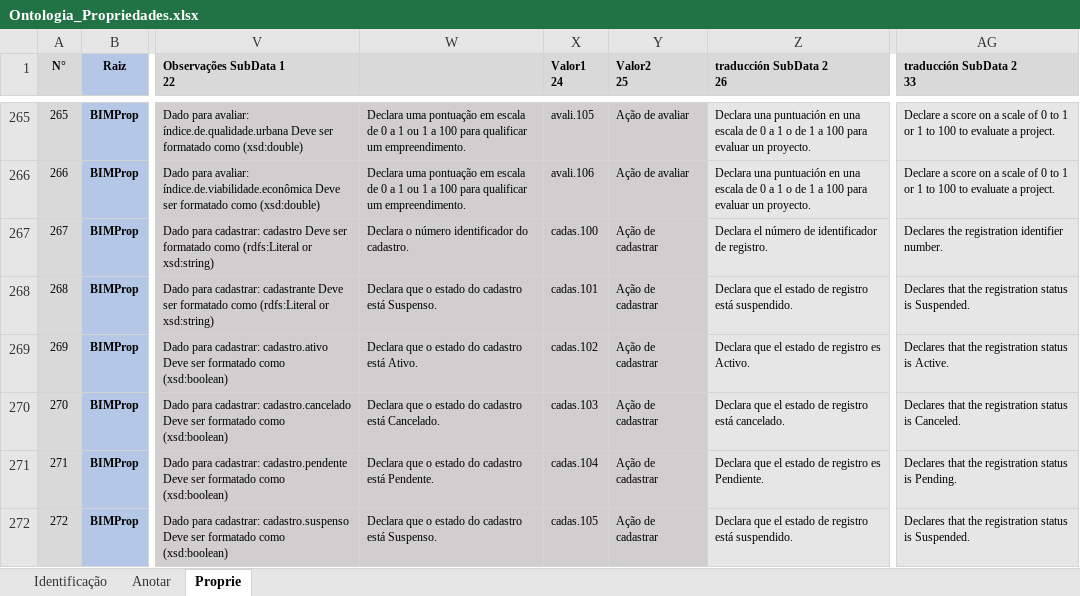
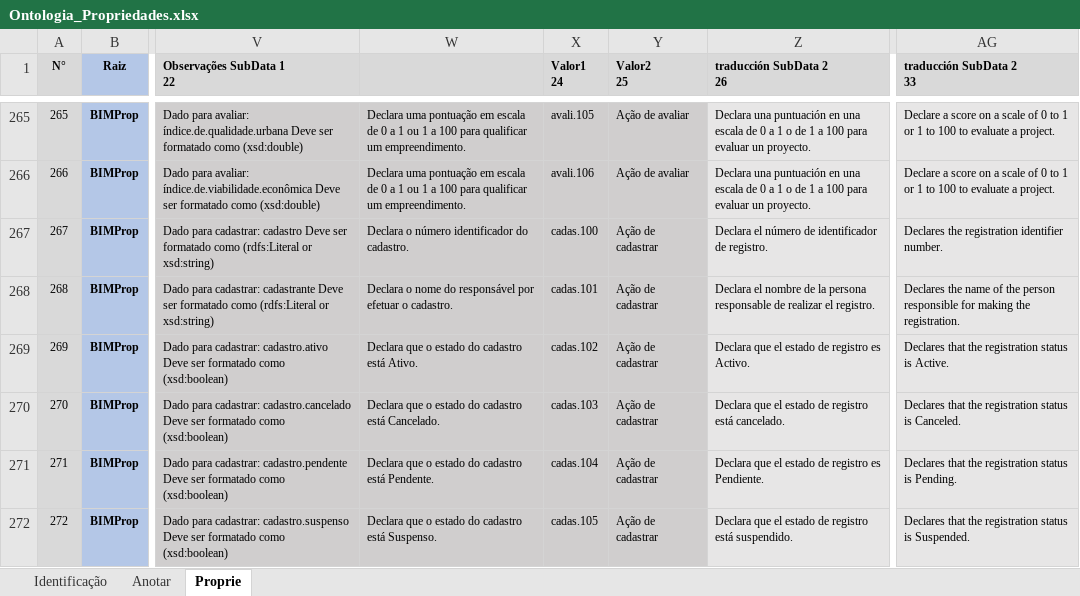
Before and after one commit to JLMenegotto/OntologiaBIM, an Excel workbook: Versão5/Ontologia_Propriedades.xlsx, sheet Proprie, drawn as a sheet; only a part is shown, gaps mark what is left out; values as stored, in another font and other column widths than the file's, no borders; conditional formats not drawn; the diff names each change by its address in the sheet, - before the commit and + after, or states it on an @@ line.

Commit message:
Add files via upload

```diff
--- a/Versão5/Ontologia_Propriedades.xlsx (sheet Proprie)
+++ b/Versão5/Ontologia_Propriedades.xlsx (sheet Proprie)
-W268: Declara que o estado do cadastro está Suspenso.
+W268: Declara o nome do responsável por efetuar o cadastro.
-Z268 (traducción SubData 2 26): Declara que el estado de registro está suspendido.
+Z268 (traducción SubData 2 26): Declara el nombre de la persona responsable de realizar el registro.
-AG268 (traducción SubData 2 33): Declares that the registration status is Suspended.
+AG268 (traducción SubData 2 33): Declares the name of the person responsible for making the registration.
```
Also changed, not shown: sheet Identificação.
